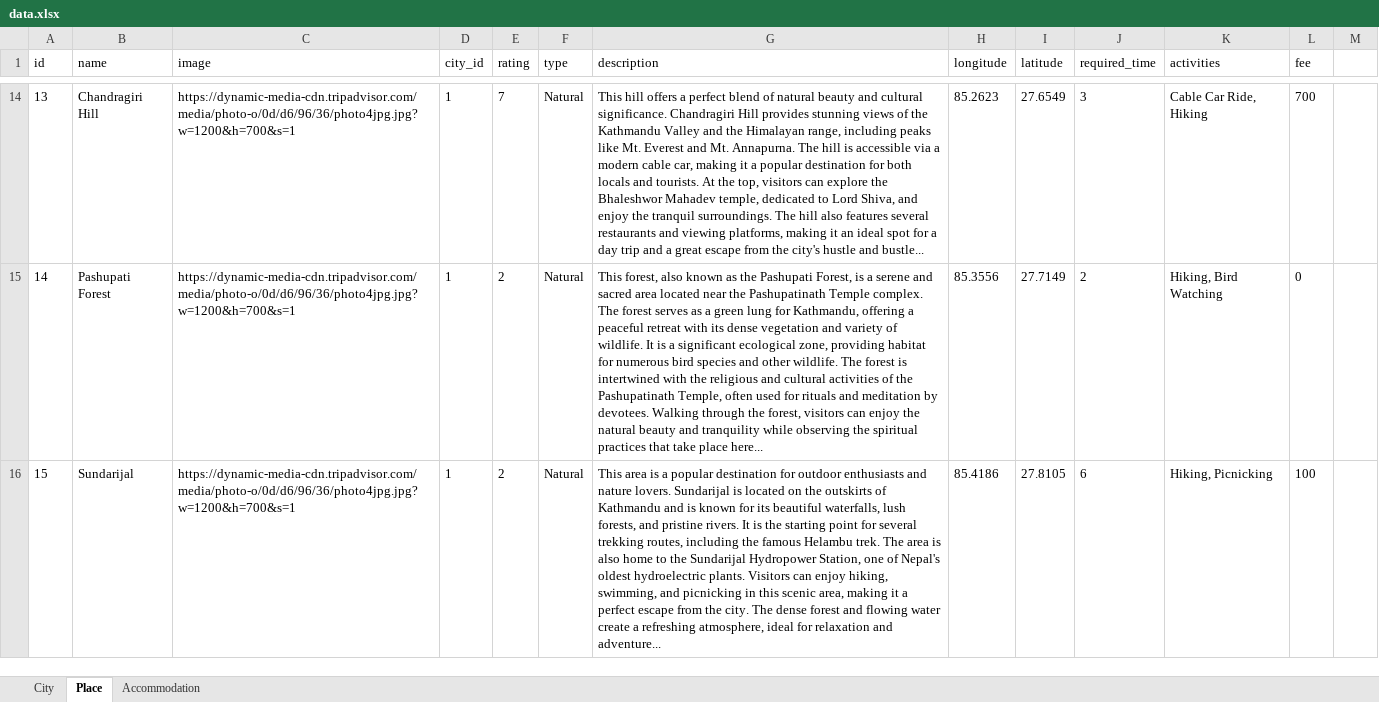
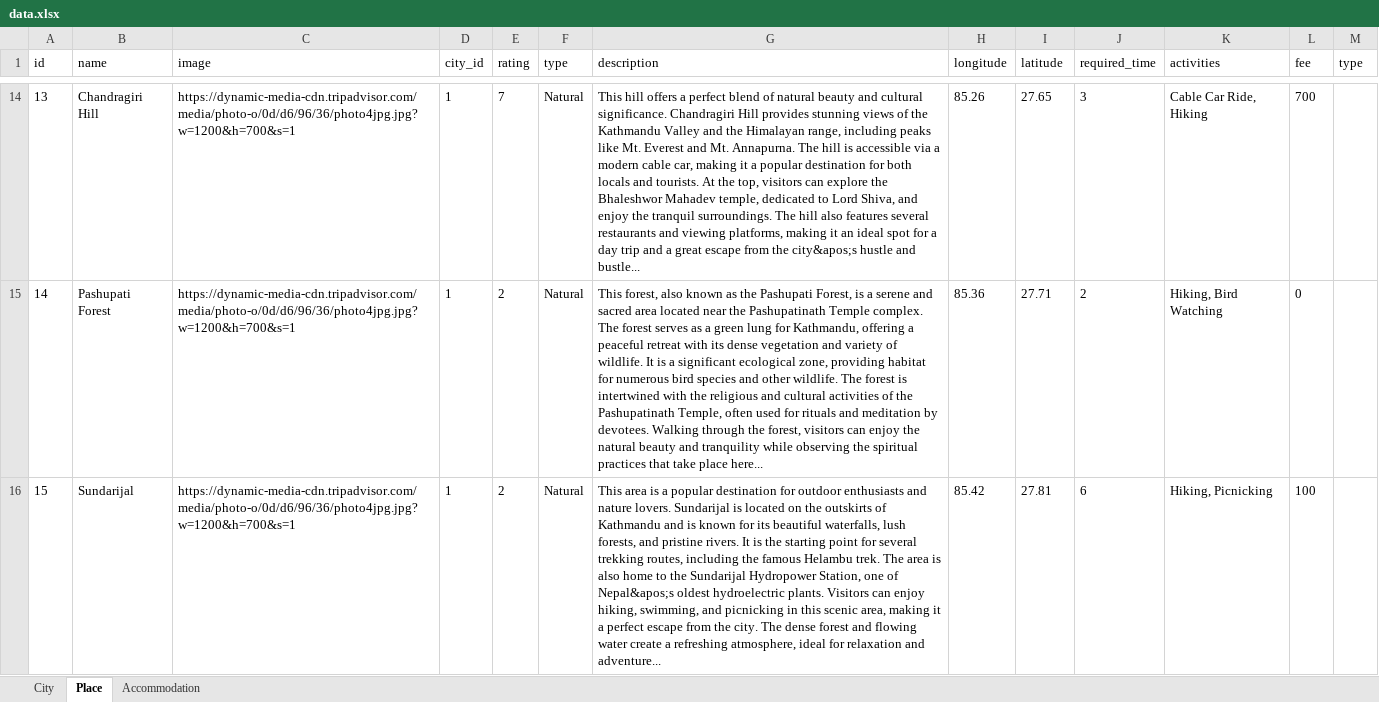
Before and after one commit to AbishekJungThakuri/HolidayNepal, an Excel workbook: backend/data/data.xlsx, sheet Place, drawn as a sheet; only a part is shown, gaps mark what is left out; values as stored, in another font and other column widths than the file's, no borders; the diff covers the shown part only; the diff names each change by its address in the sheet, - before the commit and + after, or states it on an @@ line.

Commit message:
excel

```diff
--- a/backend/data/data.xlsx (sheet Place)
+++ b/backend/data/data.xlsx (sheet Place)
-M1: (empty)
+M1: type
-G14 (description): …from the city's hustle and…
+G14 (description): …from the city&apos;s hustle and…
-H14 (longitude): 85.2623
+H14 (longitude): 85.26
-I14 (latitude): 27.6549
+I14 (latitude): 27.65
-H15 (longitude): 85.3556
+H15 (longitude): 85.36
-I15 (latitude): 27.7149
+I15 (latitude): 27.71
-G16 (description): …one of Nepal's oldest hydroelectric…
+G16 (description): …one of Nepal&apos;s oldest hydroelectric…
-H16 (longitude): 85.4186
+H16 (longitude): 85.42
-I16 (latitude): 27.8105
+I16 (latitude): 27.81
```
Also changed, not shown: 189 edited cells elsewhere in this sheet, sheet City.
